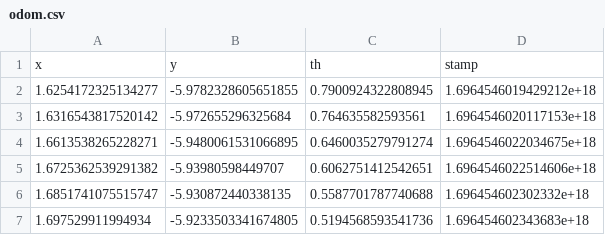
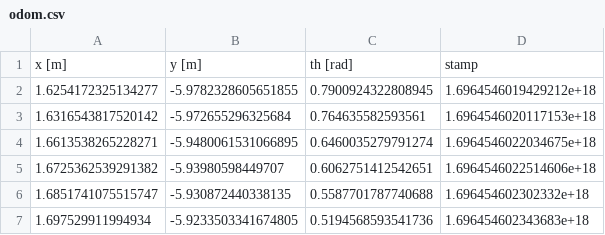
Before and after one commit to reubenkw/MTE544_group13, a CSV file: data/circle/odom.csv, drawn as a sheet; only a part is shown; removed rows and columns are numbered as before the commit, all else as after; the diff names each change by its address in the sheet, - before the commit and + after, or states it on an @@ line.

```diff
--- a/data/circle/odom.csv
+++ b/data/circle/odom.csv
-row 1: x | y | th | stamp
+row 1: x [m] | y [m] | th [rad] | stamp
```
Also changed, not shown: data/circle/imu.csv, data/line/imu.csv, 20 other files.
